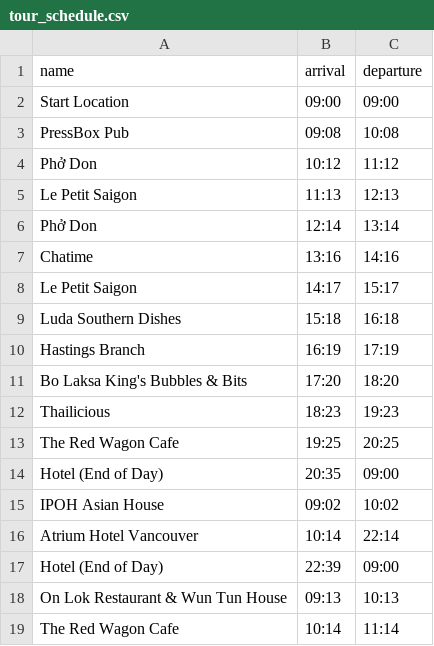
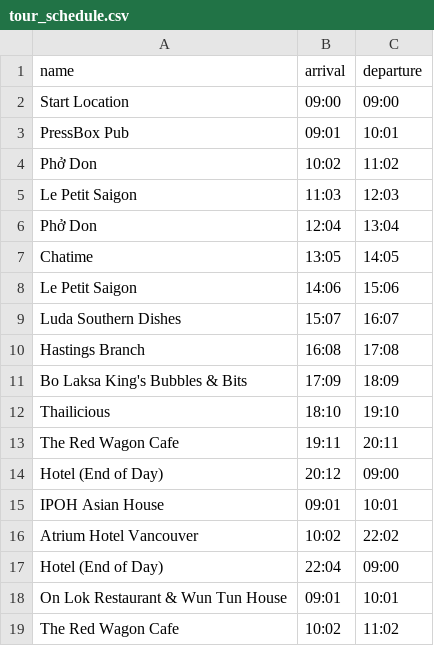
Before and after one commit to junhp94/CMPT353_Project, a CSV file: tour_schedule.csv, drawn as a sheet; only a part is shown; the diff covers the shown part only.

Commit message:
adjusted transition time speed for animated tours

```diff
--- a/tour_schedule.csv
+++ b/tour_schedule.csv
@@ -2,18 +2,18 @@ name,arrival,departure
 Start Location,09:00,09:00
-PressBox Pub,09:08,10:08
-Phở Don,10:12,11:12
-Le Petit Saigon,11:13,12:13
-Phở Don,12:14,13:14
-Chatime,13:16,14:16
-Le Petit Saigon,14:17,15:17
-Luda Southern Dishes,15:18,16:18
-Hastings Branch,16:19,17:19
-Bo Laksa King's Bubbles & Bits,17:20,18:20
-Thailicious,18:23,19:23
-The Red Wagon Cafe,19:25,20:25
-Hotel (End of Day),20:35,09:00
-IPOH Asian House,09:02,10:02
-Atrium Hotel Vancouver,10:14,22:14
-Hotel (End of Day),22:39,09:00
-On Lok Restaurant & Wun Tun House,09:13,10:13
-The Red Wagon Cafe,10:14,11:14
+PressBox Pub,09:01,10:01
+Phở Don,10:02,11:02
+Le Petit Saigon,11:03,12:03
+Phở Don,12:04,13:04
+Chatime,13:05,14:05
+Le Petit Saigon,14:06,15:06
+Luda Southern Dishes,15:07,16:07
+Hastings Branch,16:08,17:08
+Bo Laksa King's Bubbles & Bits,17:09,18:09
+Thailicious,18:10,19:10
+The Red Wagon Cafe,19:11,20:11
+Hotel (End of Day),20:12,09:00
+IPOH Asian House,09:01,10:01
+Atrium Hotel Vancouver,10:02,22:02
+Hotel (End of Day),22:04,09:00
+On Lok Restaurant & Wun Tun House,09:01,10:01
+The Red Wagon Cafe,10:02,11:02
```
Also changed, not shown: 26 edited cells elsewhere in this file, 2 other files.
